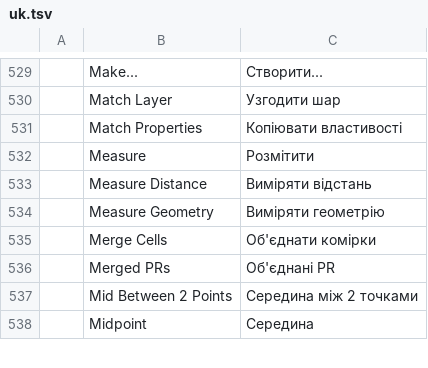
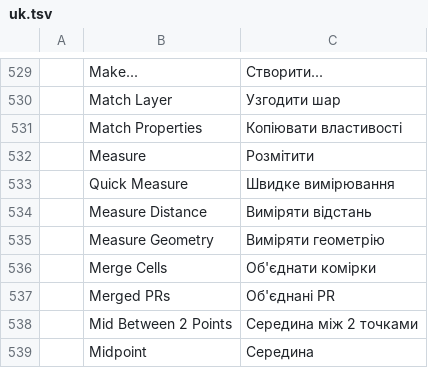
Before and after one commit to storytold/cadcraft, a TSV file: crates/ui-egui/src/i18n/uk.tsv, drawn as a sheet; only a part is shown, gaps mark what is left out.

```diff
--- a/crates/ui-egui/src/i18n/uk.tsv
+++ b/crates/ui-egui/src/i18n/uk.tsv
@@ -532,2 +532,3 @@
 	Measure	Розмітити
+	Quick Measure	Швидке вимірювання
 	Measure Distance	Виміряти відстань
```
Also changed, not shown: crates/ui-egui/src/i18n/ar.tsv, crates/ui-egui/src/i18n/cs.tsv, 26 other files.
